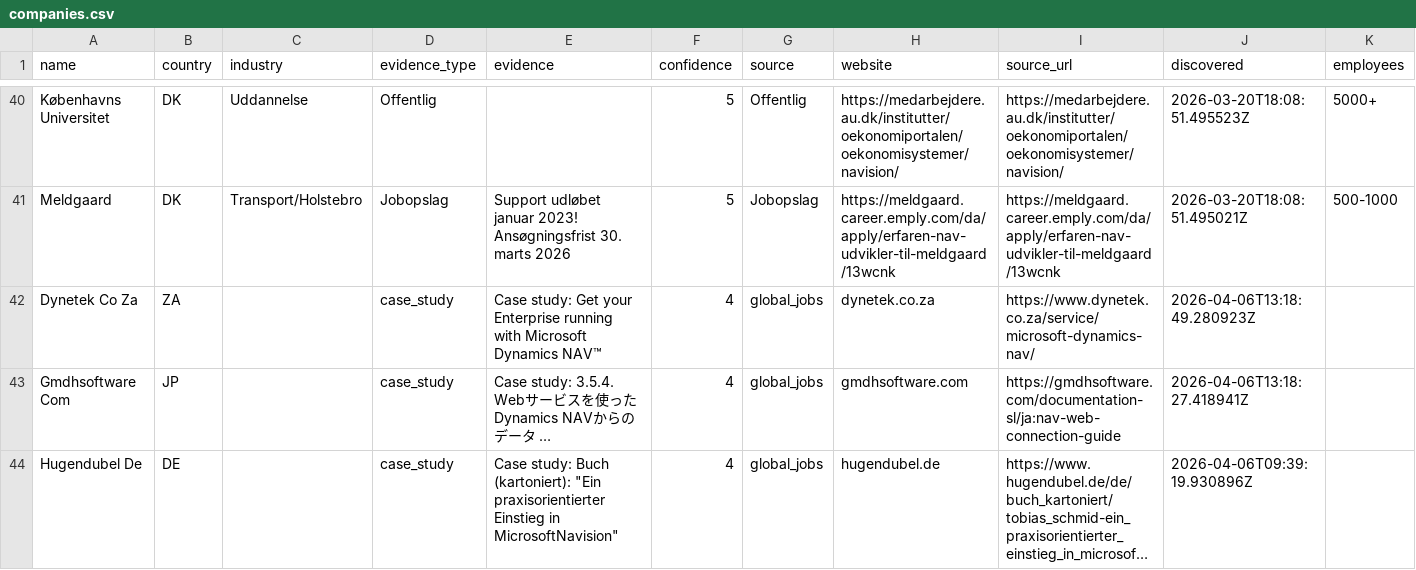
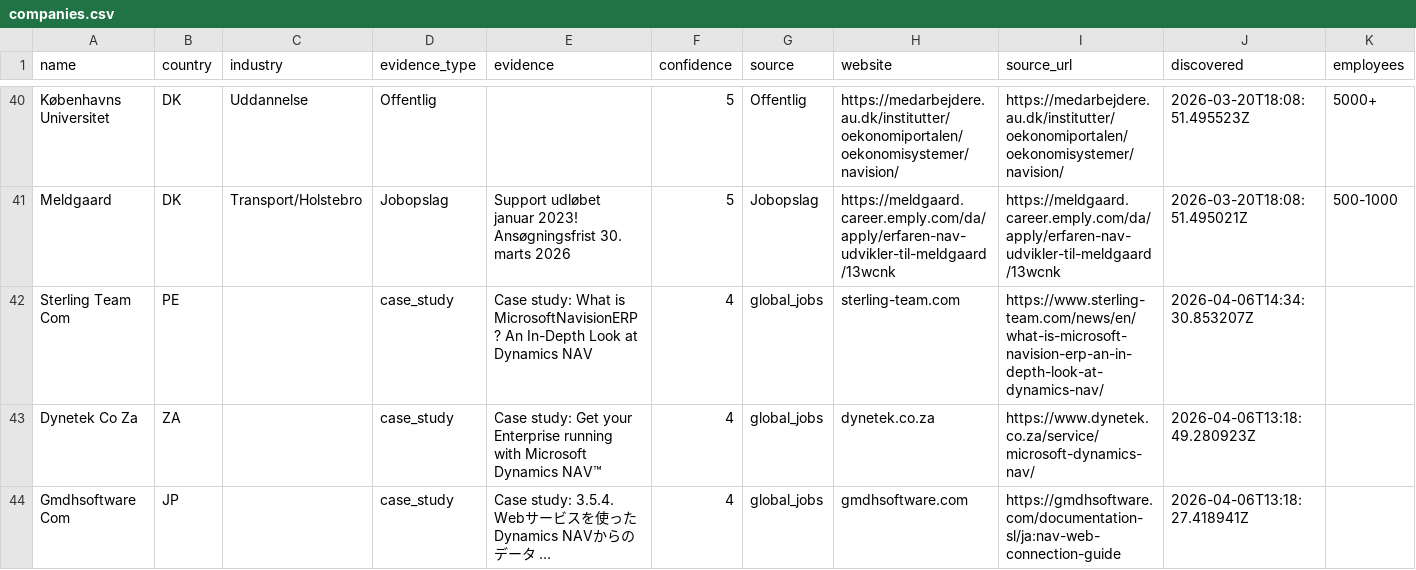
Before and after one commit to jacobtop-tcg/navision-db, a CSV file: web-export/companies.csv, drawn as a sheet; only a part is shown, gaps mark what is left out; the shorter side is filled out with more unchanged rows; long unchanged cells end in …; rows hold the shown columns only; the diff names each change by its address in the sheet, - before the commit and + after, or states it on an @@ line.

```diff
--- a/web-export/companies.csv
+++ b/web-export/companies.csv
+row 42: Sterling Team Com | PE |  | case_study | Case study: What is MicrosoftNavisionERP? An In-Depth Look at Dynamics NAV | 4 | global_jobs | sterling-team.com | https://www.sterling-team.com/news/en/what-is-microsoft-navision-erp-an-in-depth-look-at-dynamics-nav/ | 2026-04-06T14:34:30.853207Z
```
Also changed, not shown: 4 other files.
